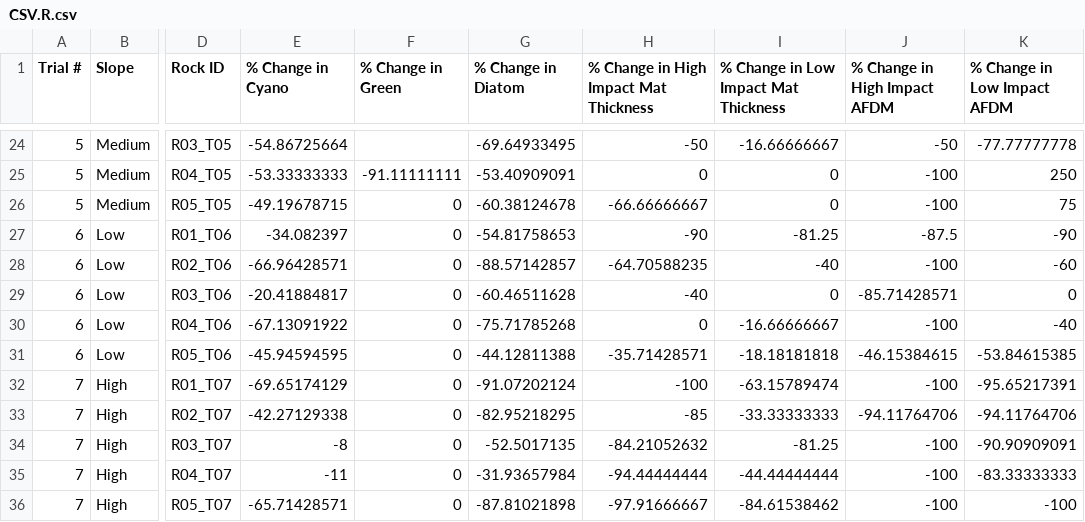
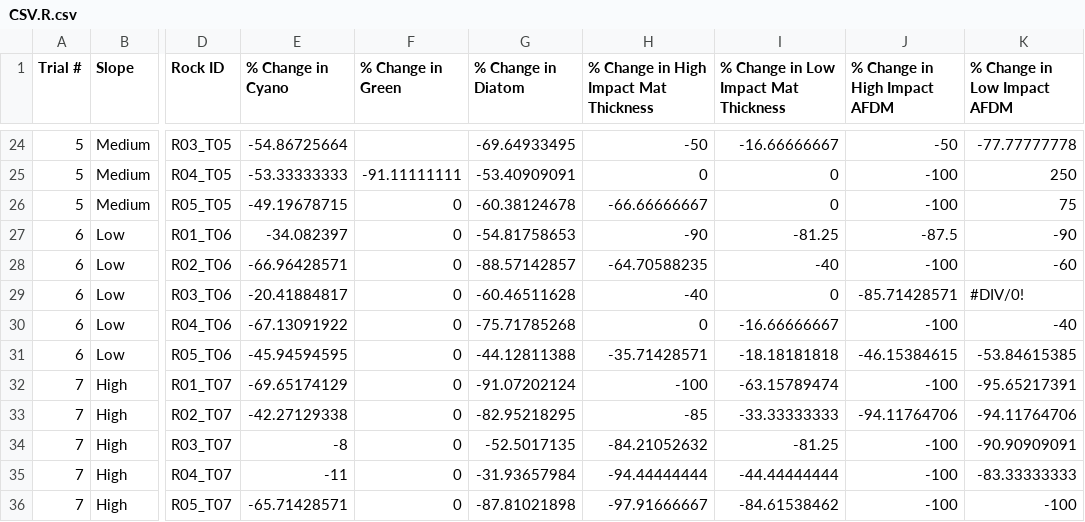
Before and after one commit to kelleysinning/FlumeR, a CSV file: CSV.R.csv, drawn as a sheet; only a part is shown, gaps mark what is left out; the diff names each change by its address in the sheet, - before the commit and + after, or states it on an @@ line.

```diff
--- a/CSV.R.csv
+++ b/CSV.R.csv
-K29 (% Change in Low Impact AFDM): 0
+K29 (% Change in Low Impact AFDM): #DIV/0!
```
Also changed, not shown: 2 other files.
